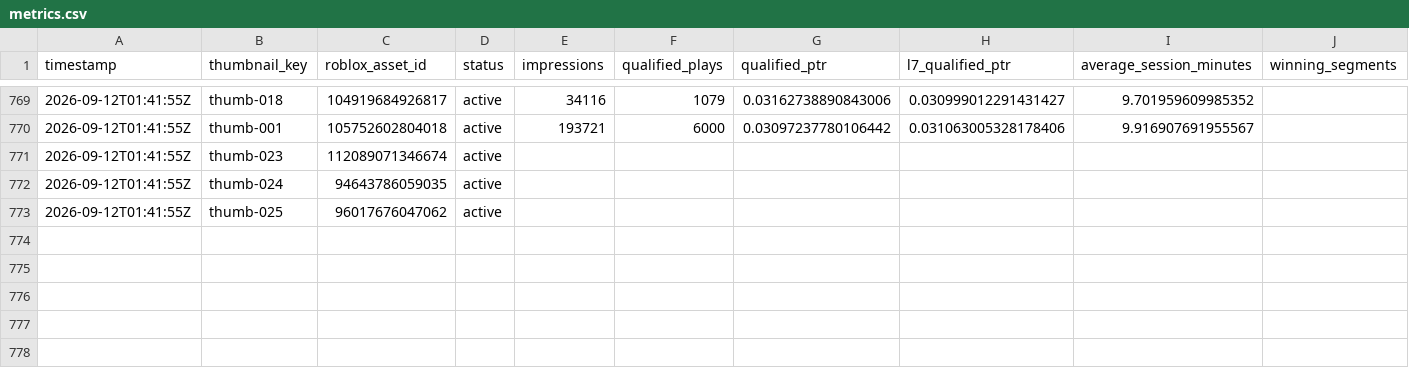
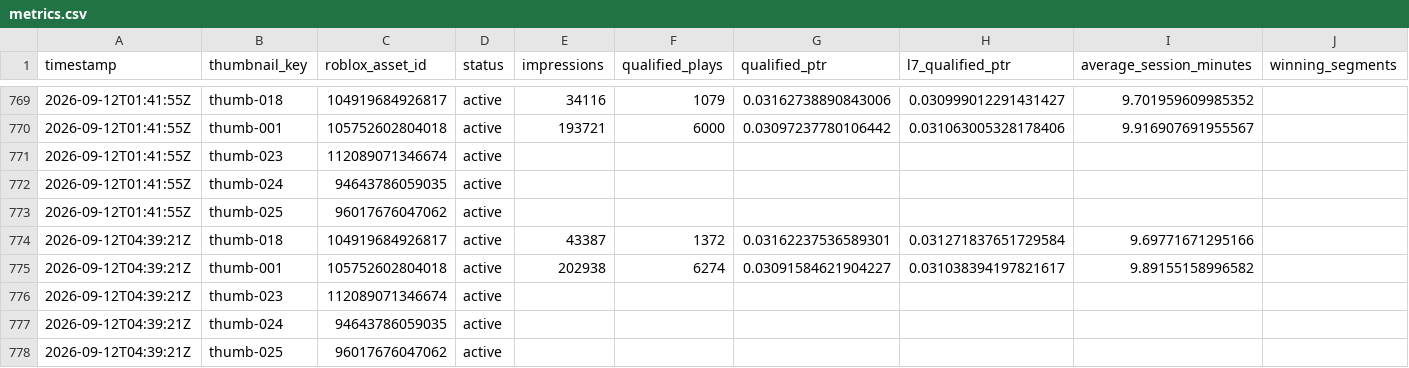
Before and after one commit to ryanzav/roblox-thumbnail-manager, a CSV file: data/metrics.csv, drawn as a sheet; only a part is shown, gaps mark what is left out; the diff names each change by its address in the sheet, - before the commit and + after, or states it on an @@ line.

Commit message:
Update thumbnail metrics and queue

```diff
--- a/data/metrics.csv
+++ b/data/metrics.csv
+row 774: 2026-09-12T04:39:21Z | thumb-018 | 104919684926817 | active | 43387 | 1372 | 0.03162237536589301 | 0.031271837651729584 | 9.69771671295166
+row 775: 2026-09-12T04:39:21Z | thumb-001 | 105752602804018 | active | 202938 | 6274 | 0.03091584621904227 | 0.031038394197821617 | 9.89155158996582
+row 776: 2026-09-12T04:39:21Z | thumb-023 | 112089071346674 | active
+row 777: 2026-09-12T04:39:21Z | thumb-024 | 94643786059035 | active
+row 778: 2026-09-12T04:39:21Z | thumb-025 | 96017676047062 | active
```
Also changed, not shown: docs/data/metrics.csv, 2 other files.
